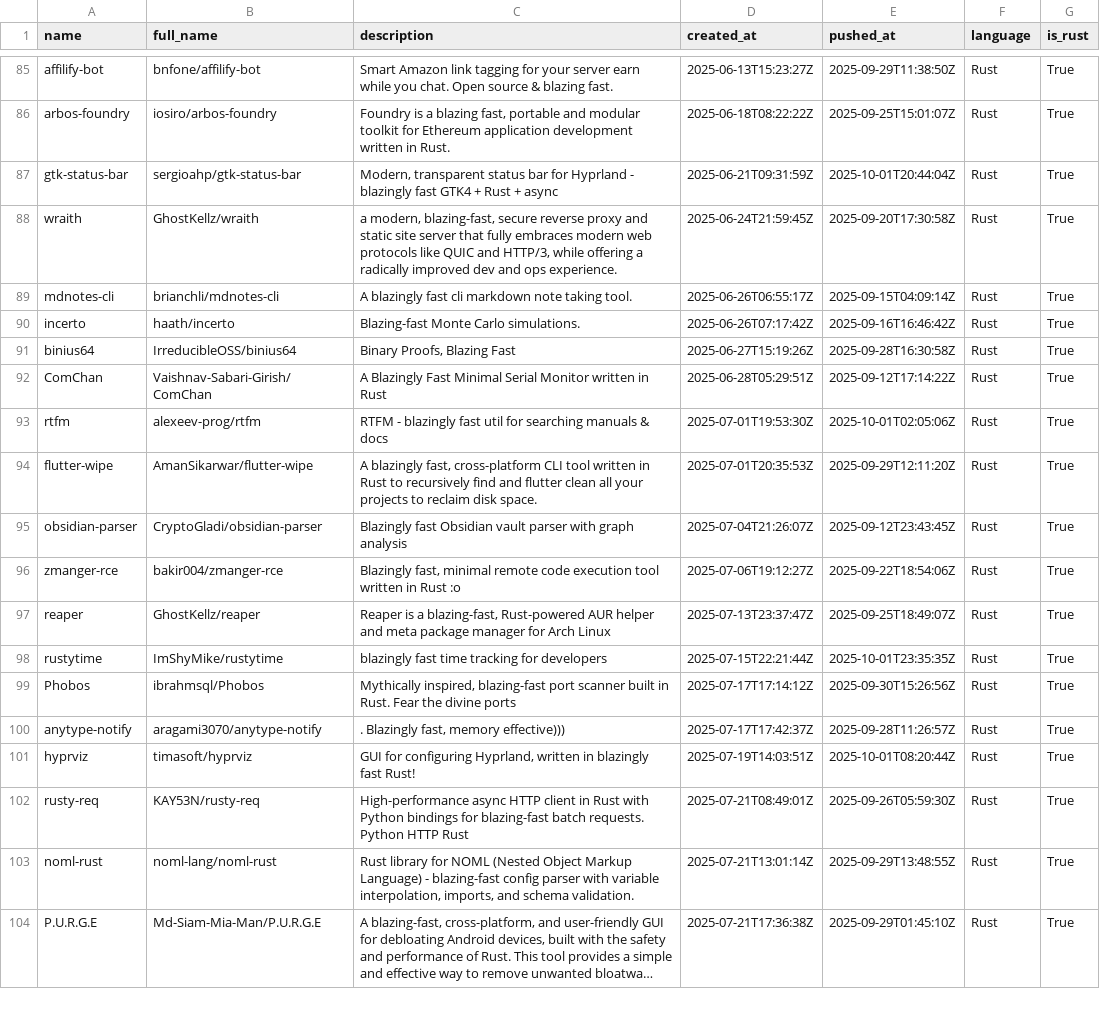
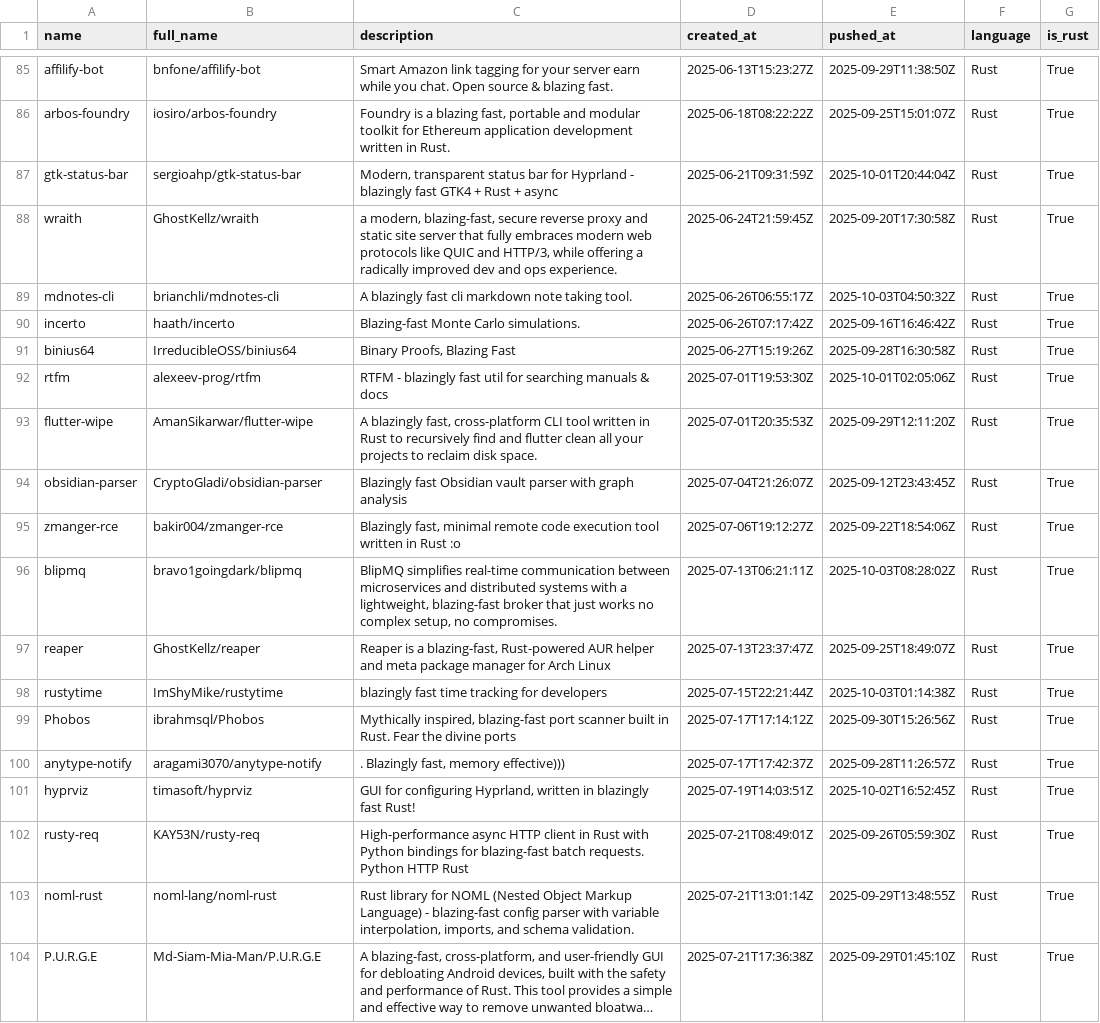
Before and after one commit to ninpnin/days-since-blazingly-fast, a CSV file: data/frameworks_sorted.csv, drawn as a sheet; only a part is shown, gaps mark what is left out; long unchanged cells end in …; the diff covers the shown part only.

```diff
--- a/data/frameworks_sorted.csv
+++ b/data/frameworks_sorted.csv
@@ -88,6 +88,5 @@ gtk-status-bar,sergioahp/gtk-status-bar," Modern, transparent status bar for Hyp
 wraith,GhostKellz/wraith,"a modern, blazing-fast, secure reverse proxy and static site server that fully embraces modern web protocols like QUIC and HTTP/3, while offering a radically improved dev and ops experience.",2025-06-24T21:59:45Z,2025-09-20T17:30:58Z,Rust,True
-mdnotes-cli,brianchli/mdnotes-cli,A blazingly fast cli markdown note taking tool.,2025-06-26T06:55:17Z,2025-09-15T04:09:14Z,Rust,True
+mdnotes-cli,brianchli/mdnotes-cli,A blazingly fast cli markdown note taking tool.,2025-06-26T06:55:17Z,2025-10-03T04:50:32Z,Rust,True
 incerto,haath/incerto,Blazing-fast Monte Carlo simulations.,2025-06-26T07:17:42Z,2025-09-16T16:46:42Z,Rust,True
 binius64,IrreducibleOSS/binius64,"Binary Proofs, Blazing Fast",2025-06-27T15:19:26Z,2025-09-28T16:30:58Z,Rust,True
-ComChan,Vaishnav-Sabari-Girish/ComChan,A Blazingly Fast Minimal Serial Monitor written in Rust,2025-06-28T05:29:51Z,2025-09-12T17:14:22Z,Rust,True
 rtfm,alexeev-prog/rtfm,RTFM - blazingly fast util for searching manuals & docs,2025-07-01T19:53:30Z,2025-10-01T02:05:06Z,Rust,True
@@ -96,7 +95,8 @@ obsidian-parser,CryptoGladi/obsidian-parser,Blazingly fast Obsidian vault parser
 zmanger-rce,bakir004/zmanger-rce," Blazingly fast, minimal remote code execution tool written in Rust    :o",2025-07-06T19:12:27Z,2025-09-22T18:54:06Z,Rust,True
+blipmq,bravo1goingdark/blipmq,"BlipMQ simplifies real-time communication between microservices and distributed systems with a lightweight, blazing-fast broker that just works  no complex setup, no compromises.",2025-07-13T06:21:11Z,2025-10-03T08:28:02Z,Rust,True
 reaper,GhostKellz/reaper,"Reaper is a blazing-fast, Rust-powered AUR helper and meta package manager for Arch Linux",2025-07-13T23:37:47Z,2025-09-25T18:49:07Z,Rust,True
-rustytime,ImShyMike/rustytime, blazingly fast time tracking for developers,2025-07-15T22:21:44Z,2025-10-01T23:35:35Z,Rust,True
+rustytime,ImShyMike/rustytime, blazingly fast time tracking for developers,2025-07-15T22:21:44Z,2025-10-03T01:14:38Z,Rust,True
 Phobos,ibrahmsql/Phobos,"Mythically inspired, blazing-fast port scanner built in Rust. Fear the divine ports ",2025-07-17T17:14:12Z,2025-09-30T15:26:56Z,Rust,True
 anytype-notify,aragami3070/anytype-notify,"    . Blazingly fast,   memory effective)))",2025-07-17T17:42:37Z,2025-09-28T11:26:57Z,Rust,True
-hyprviz,timasoft/hyprviz,"GUI for configuring Hyprland, written in blazingly fast Rust! ",2025-07-19T14:03:51Z,2025-10-01T08:20:44Z,Rust,True
+hyprviz,timasoft/hyprviz,"GUI for configuring Hyprland, written in blazingly fast Rust! ",2025-07-19T14:03:51Z,2025-10-02T16:52:45Z,Rust,True
 rusty-req,KAY53N/rusty-req, High-performance async HTTP client in Rust with Python bindings for blazing-fast batch requests.   Python HTTP Rust ,2025-07-21T08:49:01Z,2025-09-26T05:59:30Z,Rust,True
```
Also changed, not shown: 7 added rows, 6 removed rows and 21 edited cells elsewhere in this file, data/aggregated_results.csv, data/sample.csv, 6 other files.
